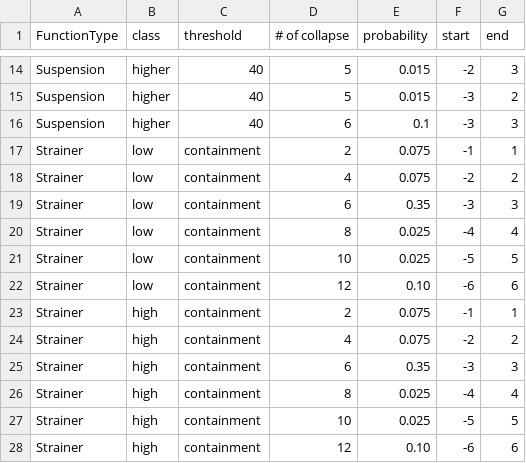
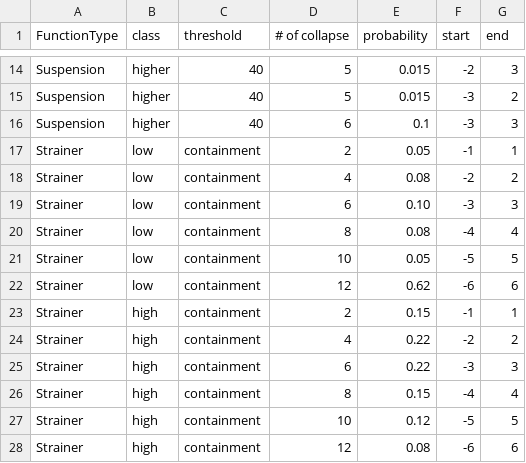
Before and after one commit to dynaryu/input, a CSV file: cond_collapse_prob_dummy.csv, drawn as a sheet; only a part is shown, gaps mark what is left out.

Commit message:
update on cond. prob for strainer

```diff
--- a/cond_collapse_prob_dummy.csv
+++ b/cond_collapse_prob_dummy.csv
@@ -16,13 +16,13 @@ Suspension, higher, 40, 5, 0.015, -3, 2
 Suspension, higher, 40, 6, 0.1, -3, 3
-Strainer, low, containment, 2, 0.075, -1, 1
-Strainer, low, containment, 4, 0.075, -2, 2
-Strainer, low, containment, 6, 0.35, -3, 3
-Strainer, low, containment, 8, 0.025, -4, 4
-Strainer, low, containment, 10, 0.025, -5, 5
-Strainer, low, containment, 12, 0.10, -6, 6
-Strainer, high, containment, 2, 0.075, -1, 1
-Strainer, high, containment, 4, 0.075, -2, 2
-Strainer, high, containment, 6, 0.35, -3, 3
-Strainer, high, containment, 8, 0.025, -4, 4
-Strainer, high, containment, 10, 0.025, -5, 5
-Strainer, high, containment, 12, 0.10, -6, 6
+Strainer, low, containment, 2, 0.05, -1, 1
+Strainer, low, containment, 4, 0.08, -2, 2
+Strainer, low, containment, 6, 0.10, -3, 3
+Strainer, low, containment, 8, 0.08, -4, 4
+Strainer, low, containment, 10, 0.05, -5, 5
+Strainer, low, containment, 12, 0.62, -6, 6
+Strainer, high, containment, 2, 0.15, -1, 1
+Strainer, high, containment, 4, 0.22, -2, 2
+Strainer, high, containment, 6, 0.22, -3, 3
+Strainer, high, containment, 8, 0.15, -4, 4
+Strainer, high, containment, 10, 0.12, -5, 5
+Strainer, high, containment, 12, 0.08, -6, 6
```
